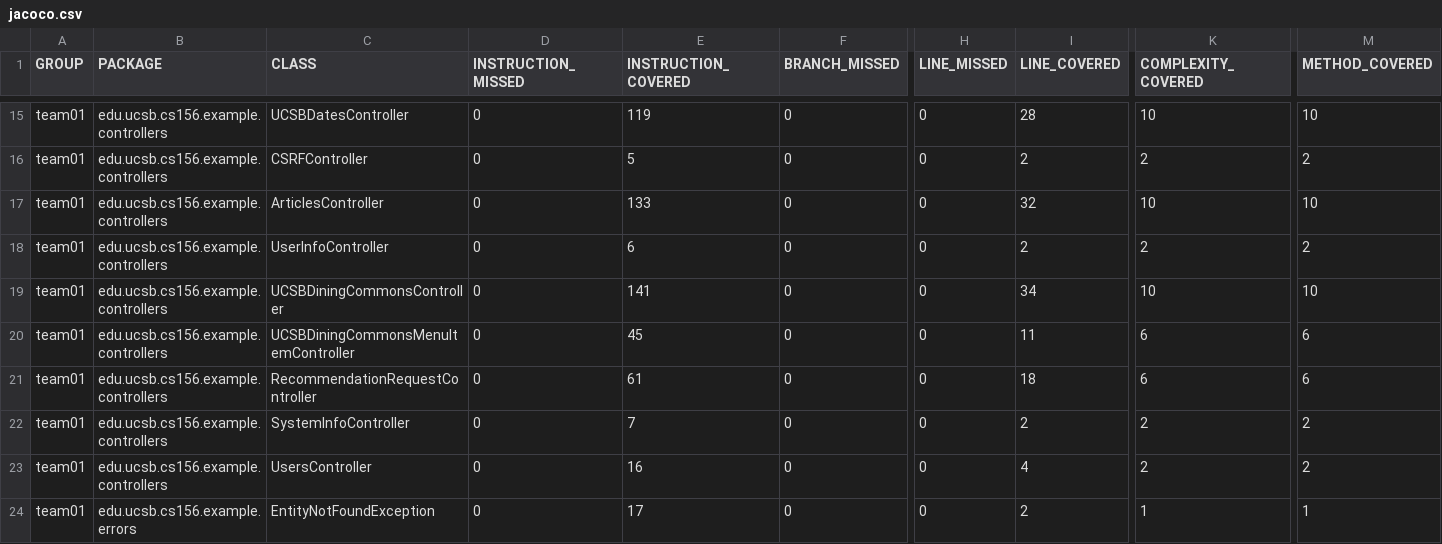
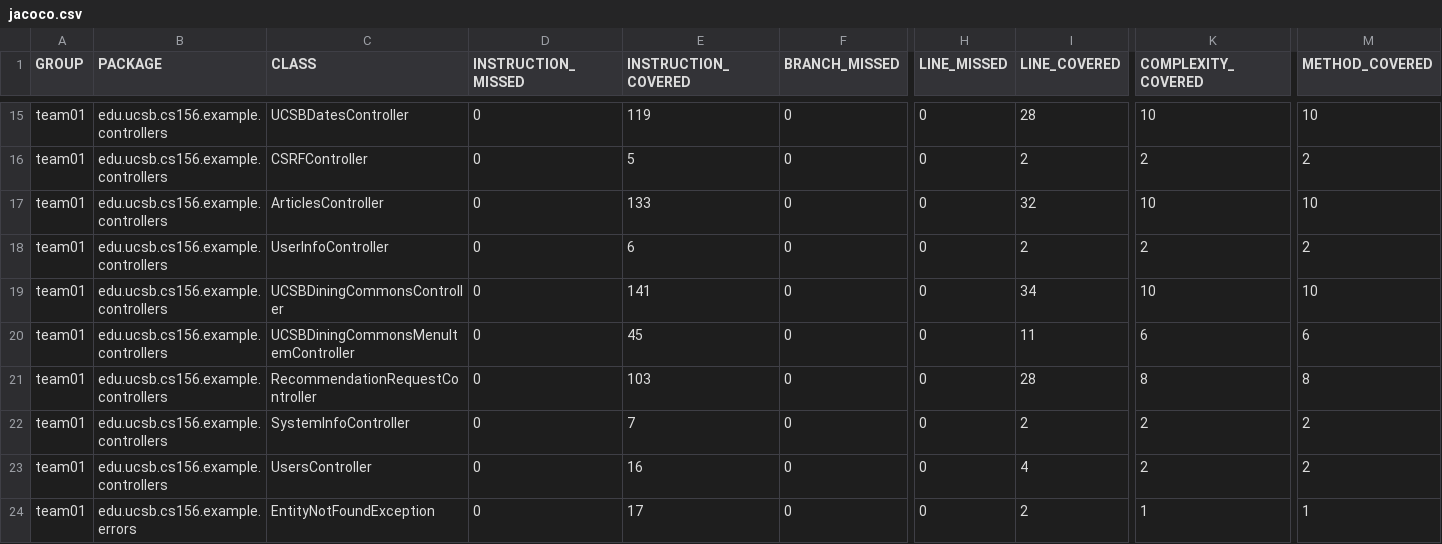
Before and after one commit to ucsb-cs156-s26/team01-s26-16, a CSV file: jacoco/jacoco.csv, drawn as a sheet; only a part is shown, gaps mark what is left out; the diff names each change by its address in the sheet, - before the commit and + after, or states it on an @@ line.

```diff
--- a/jacoco/jacoco.csv
+++ b/jacoco/jacoco.csv
-E21 (INSTRUCTION_COVERED): 61
+E21 (INSTRUCTION_COVERED): 103
-I21 (LINE_COVERED): 18
+I21 (LINE_COVERED): 28
-K21 (COMPLEXITY_COVERED): 6
+K21 (COMPLEXITY_COVERED): 8
-M21 (METHOD_COVERED): 6
+M21 (METHOD_COVERED): 8
```
Also changed, not shown: 7 other files.
